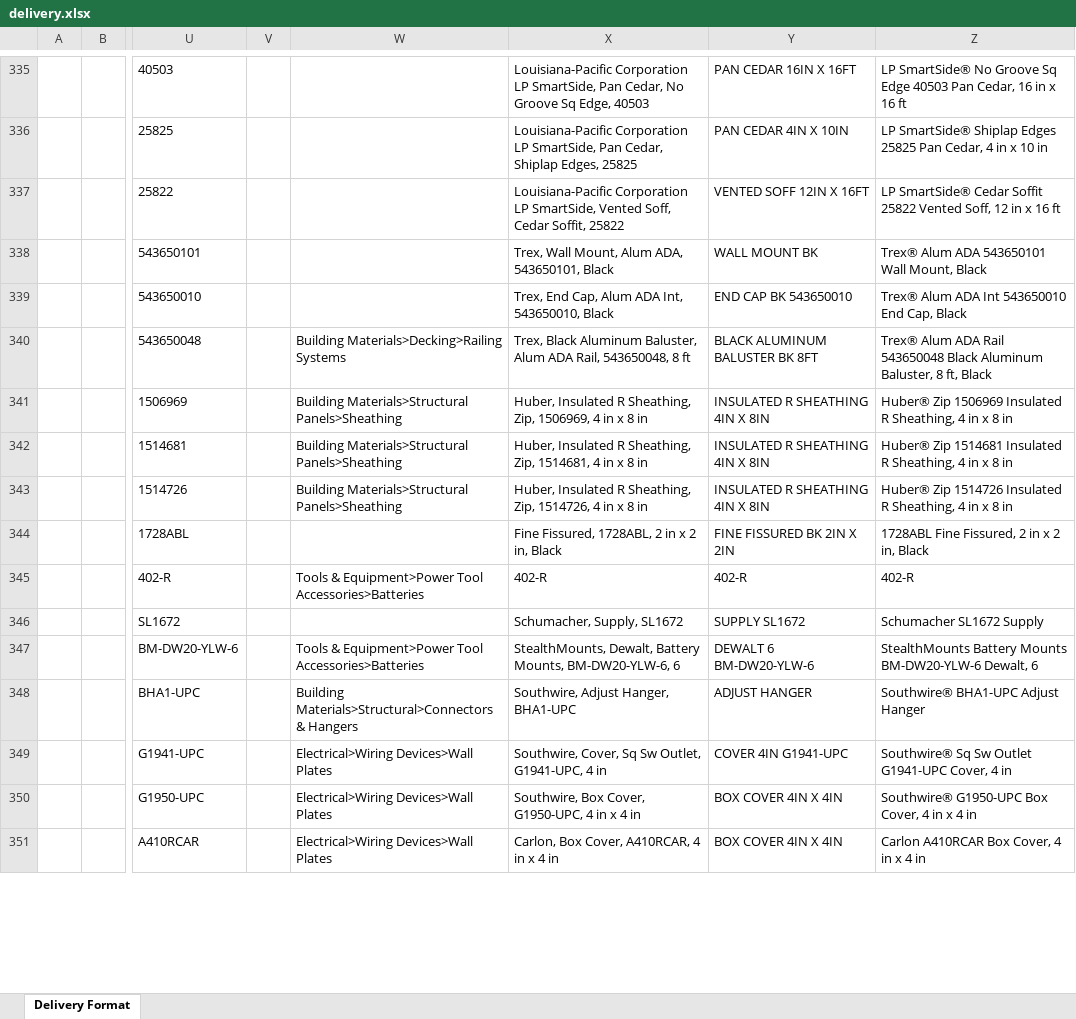
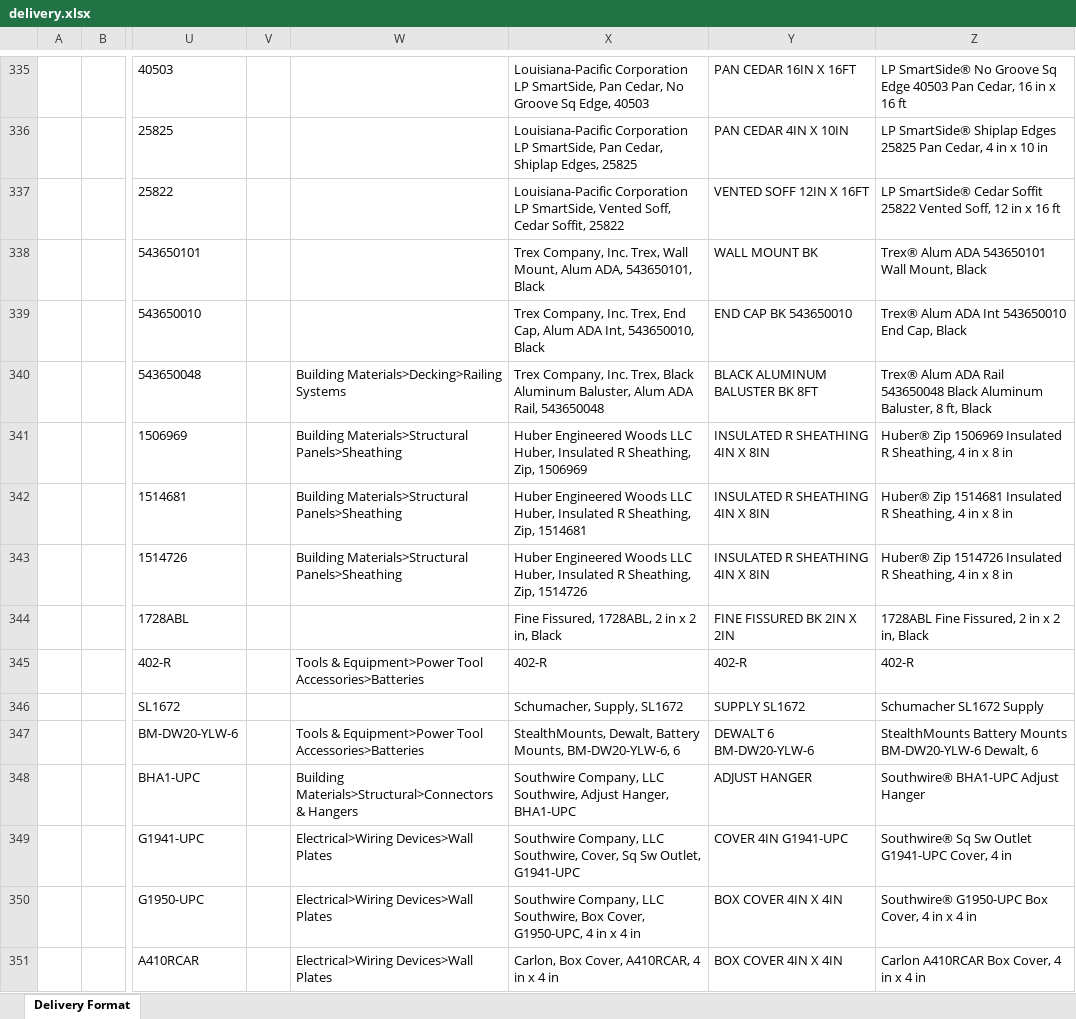
Before and after one commit to jacklachan/unihack, an Excel workbook: data/out/delivery.xlsx, sheet Delivery Format, drawn as a sheet; only a part is shown, gaps mark what is left out; values as stored, in another font and other column widths than the file's, no borders; the diff covers the shown part only; the diff names each change by its address in the sheet, - before the commit and + after, or states it on an @@ line.

```diff
--- a/data/out/delivery.xlsx (sheet Delivery Format)
+++ b/data/out/delivery.xlsx (sheet Delivery Format)
-X338: Trex, Wall…
+X338: Trex Company, Inc. Trex, Wall…
-X339: Trex, End…
+X339: Trex Company, Inc. Trex, End…
-X340: Trex, Black Aluminum Baluster, Alum ADA Rail, 543650048, 8 ft
+X340: Trex Company, Inc. Trex, Black Aluminum Baluster, Alum ADA Rail, 543650048
-X341: Huber, Insulated R Sheathing, Zip, 1506969, 4 in x 8 in
+X341: Huber Engineered Woods LLC Huber, Insulated R Sheathing, Zip, 1506969
-X342: Huber, Insulated R Sheathing, Zip, 1514681, 4 in x 8 in
+X342: Huber Engineered Woods LLC Huber, Insulated R Sheathing, Zip, 1514681
-X343: Huber, Insulated R Sheathing, Zip, 1514726, 4 in x 8 in
+X343: Huber Engineered Woods LLC Huber, Insulated R Sheathing, Zip, 1514726
-X348: Southwire, Adjust…
+X348: Southwire Company, LLC Southwire, Adjust…
-X349: Southwire, Cover, Sq Sw Outlet, G1941-UPC, 4 in
+X349: Southwire Company, LLC Southwire, Cover, Sq Sw Outlet, G1941-UPC
-X350: Southwire, Box…
+X350: Southwire Company, LLC Southwire, Box…
```
Also changed, not shown: 531 edited cells elsewhere in this sheet, 5 other files.
